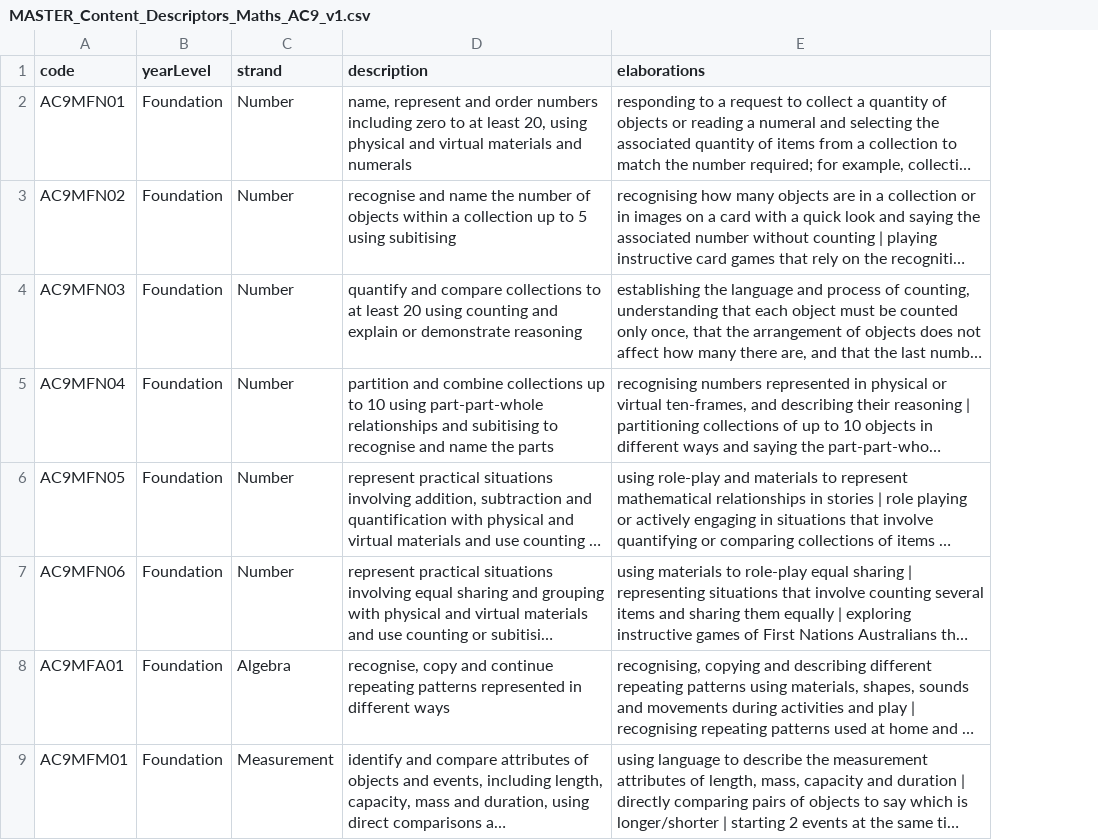
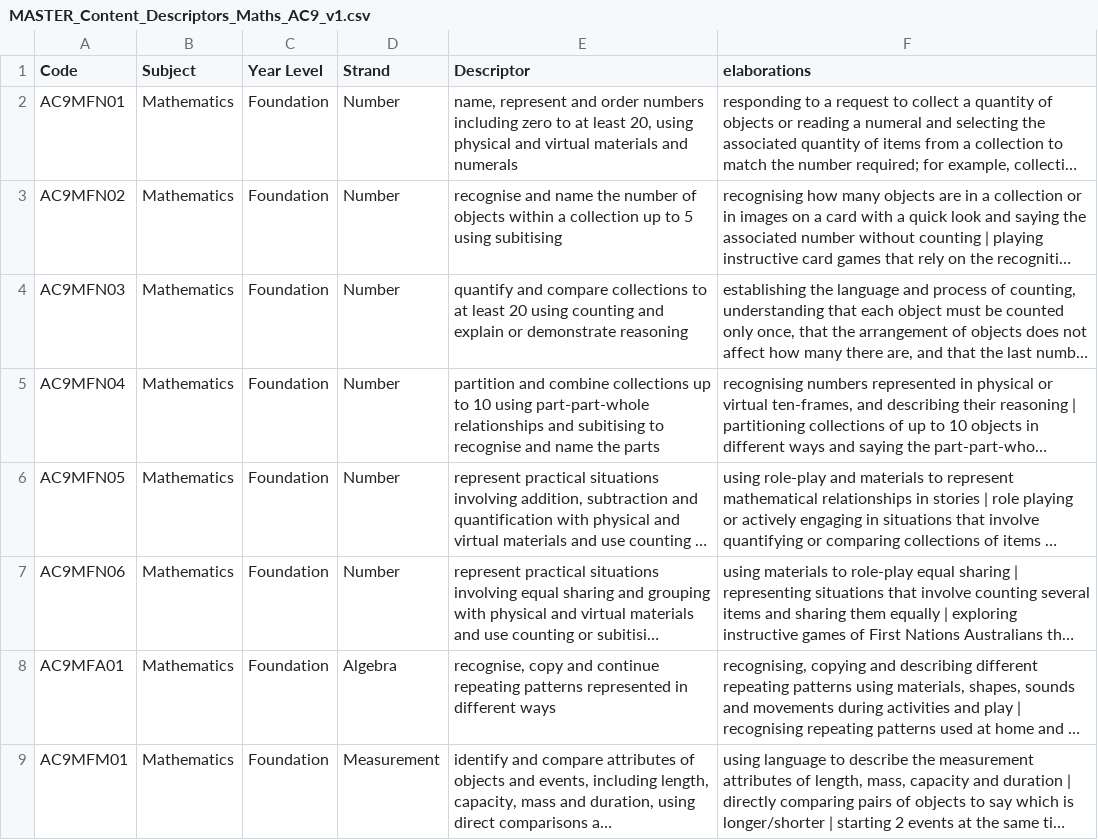
Before and after one commit to chriswhite3140/Claude-Split, a CSV file: data/MASTER_Content_Descriptors_Maths_AC9_v1.csv, drawn as a sheet; only a part is shown; long unchanged cells end in …; addresses are those after the commit; the diff names each change by its address in the sheet, - before the commit and + after, or states it on an @@ line.

Commit message:
Add files via upload

```diff
--- a/data/MASTER_Content_Descriptors_Maths_AC9_v1.csv
+++ b/data/MASTER_Content_Descriptors_Maths_AC9_v1.csv
+column B (Subject), rows 2-9: all Mathematics
-A1: code
+A1: Code
-C1: yearLevel
+C1: Year Level
-D1: strand
+D1: Strand
-E1: description
+E1: Descriptor
```
